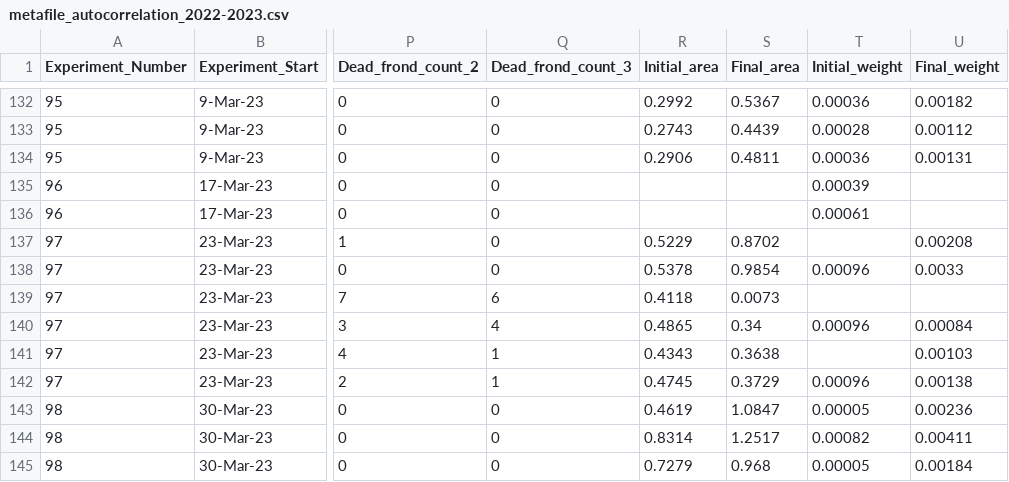
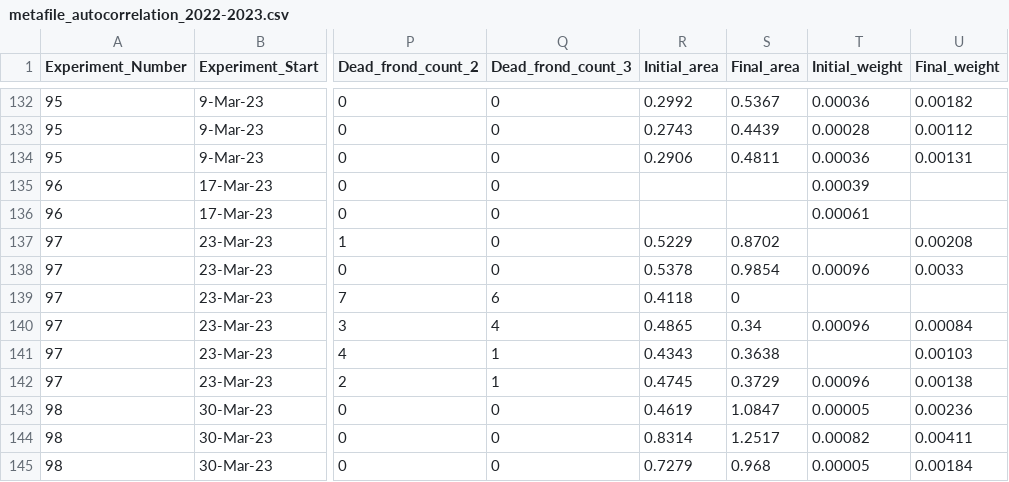
Before and after one commit to Cuddington-Lab/thermal-experiments, a CSV file: metafile_autocorrelation_2022-2023.csv, drawn as a sheet; only a part is shown, gaps mark what is left out; the diff names each change by its address in the sheet, - before the commit and + after, or states it on an @@ line.

Commit message:
Add files via upload

```diff
--- a/metafile_autocorrelation_2022-2023.csv
+++ b/metafile_autocorrelation_2022-2023.csv
-S139 (Final_area): 0.0073
+S139 (Final_area): 0
```
